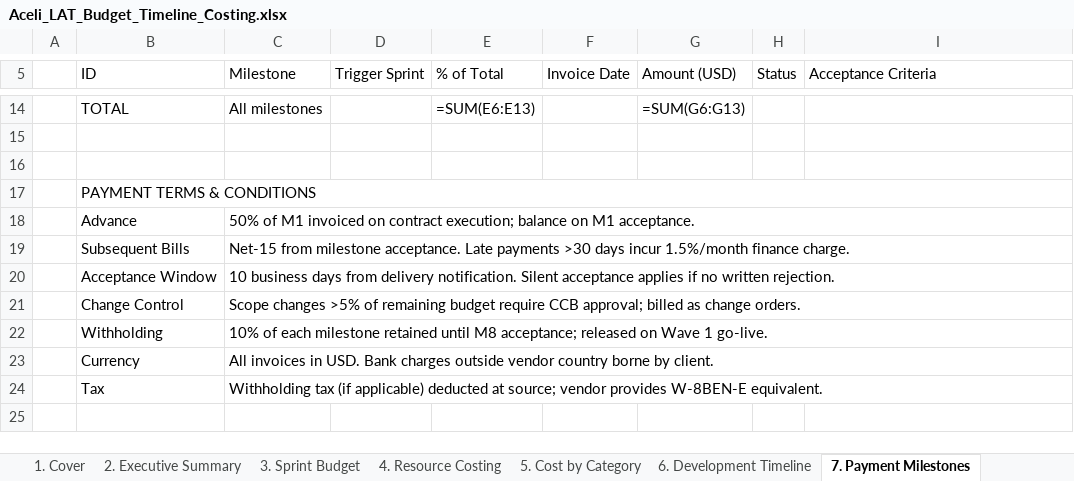
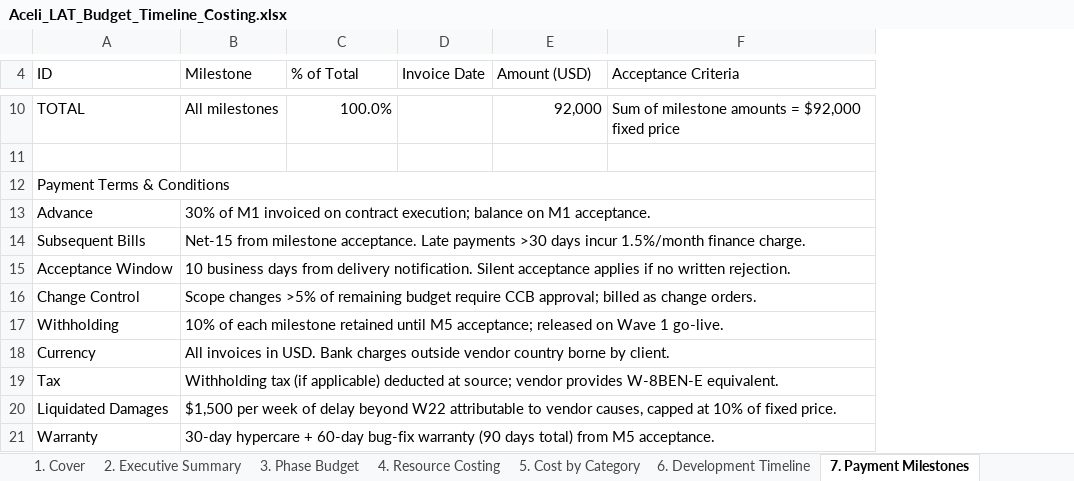
Before and after one commit to pm-karthicksivaraj/aceli-lat, an Excel workbook: download/Aceli_LAT_Budget_Timeline_Costing.xlsx, sheet 7. Payment Milestones, drawn as a sheet; only a part is shown, gaps mark what is left out; values as stored, in another font and other column widths than the file's, no cell formats; formulas without a stored value are shown as written; conditional formats not drawn; removed rows and columns are numbered as before the commit, all else as after; the diff covers the shown part only; the diff names each change by its address in the sheet, - before the commit and + after, or states it on an @@ line.

Commit message:
feat: rebid Aceli LAT budget at $92K (6.7% under Goldstone's $98.5K)
- Rebuild Aceli_LAT_Budget_Timeline_Costing.xlsx at $92,000 fixed price
  - 3-phase structure (P0 Discovery / P1 Build Pilot / P2 Wave 1 Rollout)
  - 22-week engagement (4 weeks faster than Goldstone's 26-week plan)
  - Named consortium team (Brian, Eric, Karthick, Joel, Peace, Ben, QA)
  - 5 milestone billing schedule (M1-M5) reconciling to $92,000
  - No separate risk reserve; vendor bears overrun risk

- Rebuild Aceli_LAT_Budget_Timeline_Costing.docx narrative to match
  - R4 cover (GO-1 Graphite Orange palette) matching sprint docs
  - 8 sections: Exec Summary, Phase Budget, Resource Costing, Cost by
    Category, Development Timeline, Payment Milestones, Risk Register,
    Assumptions

- Add Aceli_LAT_Goldstone_vs_Ours_Comparison.xlsx (NEW)
  - 5 sheets: Exec Summary, Technical, Commercial, Timeline, Recommendation
  - Side-by-side comparison across 14 technical dimensions + 23 commercial
    line items + 6 timeline rows
  - Verdict: $6,500 cheaper, 4 weeks faster, 3 production capabilities
    Goldstone does not commit to

- Rebuild Aceli_LAT_Complete_Documentation_Bundle.zip
  - 68 files (was 67): 64 sprint docs + 3 budget/comparison + 1 README
  - 740 KB compressed (was 720 KB)

- Update README.md to reflect rebid v2.0 commercial structure

```diff
--- a/download/Aceli_LAT_Budget_Timeline_Costing.xlsx (sheet 7. Payment Milestones)
+++ b/download/Aceli_LAT_Budget_Timeline_Costing.xlsx (sheet 7. Payment Milestones)
-sheet tab: 3. Sprint Budget
+sheet tab: 3. Phase Budget
-column A, empty
-column D (Trigger Sprint), empty
-column H (Status), empty
-C10 (% of Total): =SUM(E6:E13)
+C10 (% of Total): 100.0%
-E10 (Amount (USD)): =SUM(G6:G13)
+E10 (Amount (USD)): 92,000
-F10 (Acceptance Criteria): (empty)
+F10 (Acceptance Criteria): Sum of milestone amounts = $92,000 fixed price
-row 16: (empty)
-A12 (ID): PAYMENT TERMS & CONDITIONS
+A12 (ID): Payment Terms & Conditions
-B13 (Milestone): 50% of M1…
+B13 (Milestone): 30% of M1…
-B17 (Milestone): …retained until M8 acceptance; released…
+B17 (Milestone): …retained until M5 acceptance; released…
+row 20: Liquidated Damages | $1,500 per week of delay beyond W22 attributable to vendor causes, capped at 10% of fixed price.
+row 21: Warranty | 30-day hypercare + 60-day bug-fix warranty (90 days total) from M5 acceptance.
```
Also changed, not shown: 4 removed rows and 27 edited cells elsewhere in this sheet, sheet 4. Resource Costing, sheet 3. Phase Budget, sheet 6. Development Timeline, sheet 8. Risk Register, sheet 2. Executive Summary, sheet 5. Cost by Category, 2 more sheets, other sheet tabs, cell formats, 7 other files.
